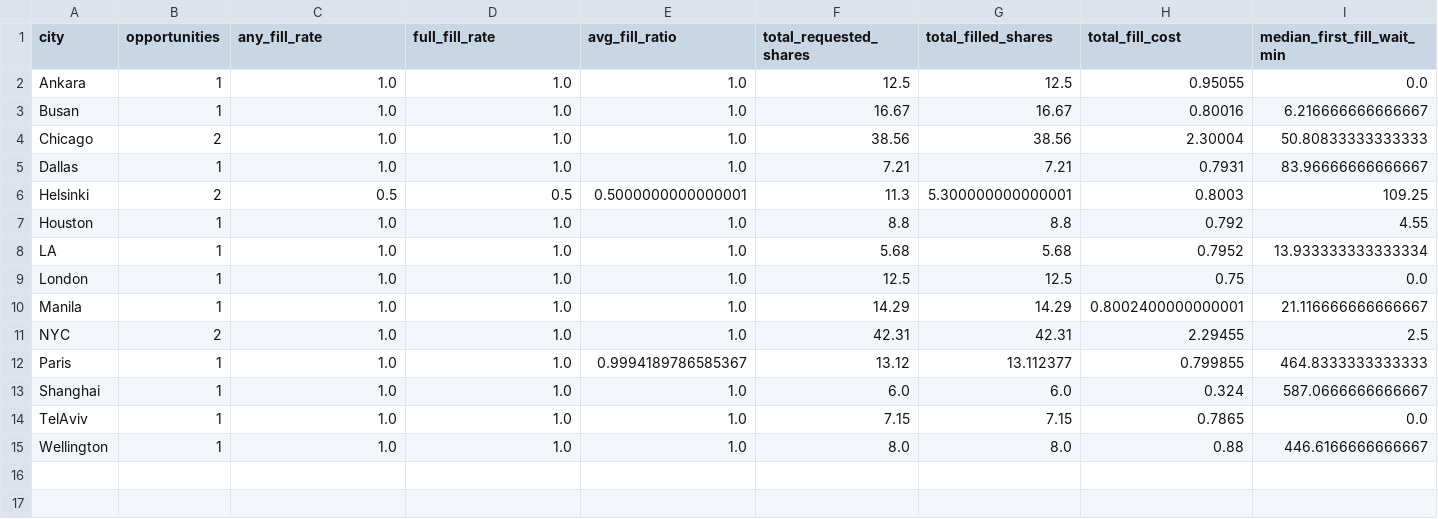
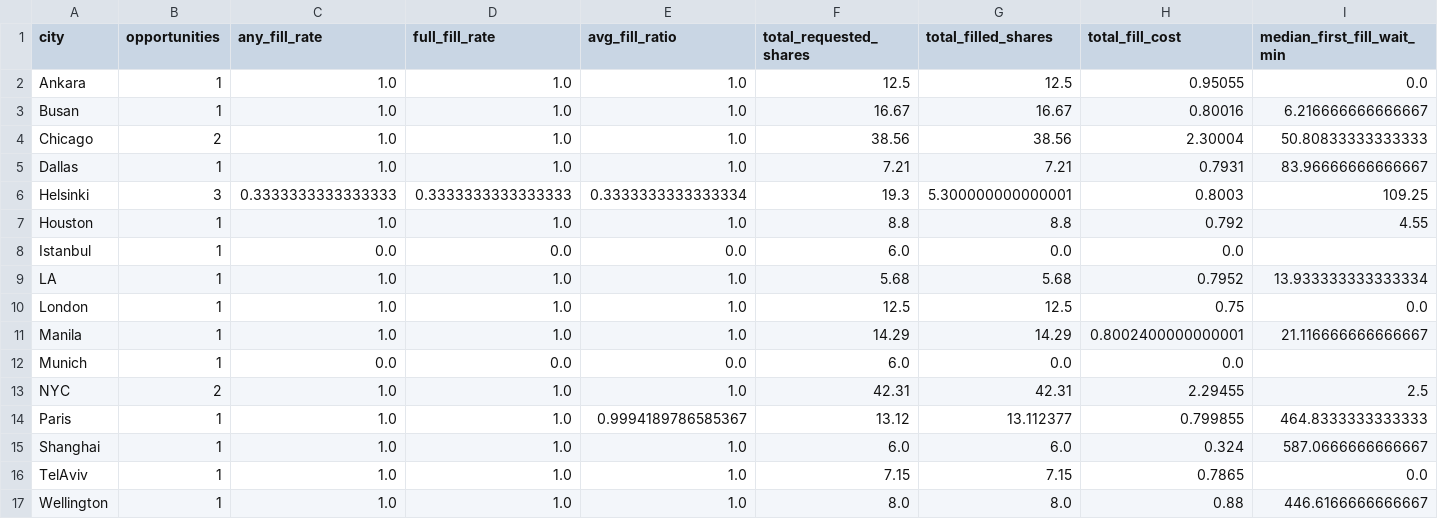
Before and after one commit to jiaruihz/pm_agents, a CSV file: docs/analysis/2026-07/generated/low_price_yes_city_source_fit_v1/live_execution_city_quality.csv, drawn as a sheet.

```diff
--- a/docs/analysis/2026-07/generated/low_price_yes_city_source_fit_v1/live_execution_city_quality.csv
+++ b/docs/analysis/2026-07/generated/low_price_yes_city_source_fit_v1/live_execution_city_quality.csv
@@ -5,4 +5,5 @@ Chicago,2,1.0,1.0,1.0,38.56,38.56,2.30004,50.80833333333333
 Dallas,1,1.0,1.0,1.0,7.21,7.21,0.7931,83.96666666666667
-Helsinki,2,0.5,0.5,0.5000000000000001,11.3,5.300000000000001,0.8003,109.25
+Helsinki,3,0.3333333333333333,0.3333333333333333,0.3333333333333334,19.3,5.300000000000001,0.8003,109.25
 Houston,1,1.0,1.0,1.0,8.8,8.8,0.792,4.55
+Istanbul,1,0.0,0.0,0.0,6.0,0.0,0.0,
 LA,1,1.0,1.0,1.0,5.68,5.68,0.7952,13.933333333333334
@@ -10,2 +11,3 @@ London,1,1.0,1.0,1.0,12.5,12.5,0.75,0.0
 Manila,1,1.0,1.0,1.0,14.29,14.29,0.8002400000000001,21.116666666666667
+Munich,1,0.0,0.0,0.0,6.0,0.0,0.0,
 NYC,2,1.0,1.0,1.0,42.31,42.31,2.29455,2.5
```
Also changed, not shown: docs/analysis/2026-07/generated/low_price_yes_city_source_fit_v1/candidate_rows.csv, docs/analysis/2026-07/generated/low_price_yes_city_source_fit_v1/live_execution_opportunities.csv, 10 other files.
